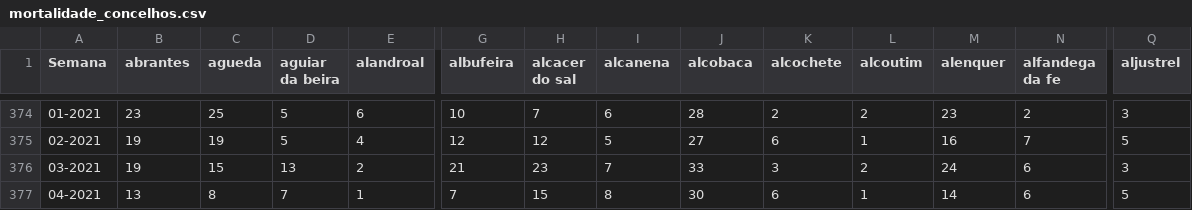
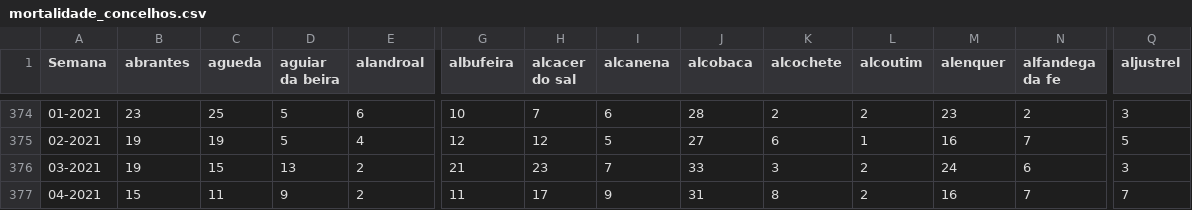
Before and after one commit to dssg-pt/dados-SICOeVM, a CSV file: mortalidade_concelhos.csv, drawn as a sheet; only a part is shown, gaps mark what is left out; the diff covers the shown part only; the diff names each change by its address in the sheet, - before the commit and + after, or states it on an @@ line.

```diff
--- a/mortalidade_concelhos.csv
+++ b/mortalidade_concelhos.csv
-B377 (abrantes): 13
+B377 (abrantes): 15
-C377 (agueda): 8
+C377 (agueda): 11
-D377 (aguiar da beira): 7
+D377 (aguiar da beira): 9
-E377 (alandroal): 1
+E377 (alandroal): 2
-G377 (albufeira): 7
+G377 (albufeira): 11
-H377 (alcacer do sal): 15
+H377 (alcacer do sal): 17
-I377 (alcanena): 8
+I377 (alcanena): 9
-J377 (alcobaca): 30
+J377 (alcobaca): 31
-K377 (alcochete): 6
+K377 (alcochete): 8
-L377 (alcoutim): 1
+L377 (alcoutim): 2
-M377 (alenquer): 14
+M377 (alenquer): 16
-N377 (alfandega da fe): 6
+N377 (alfandega da fe): 7
-Q377 (aljustrel): 5
+Q377 (aljustrel): 7
```
Also changed, not shown: 177 edited cells elsewhere in this file, 3 other files.
